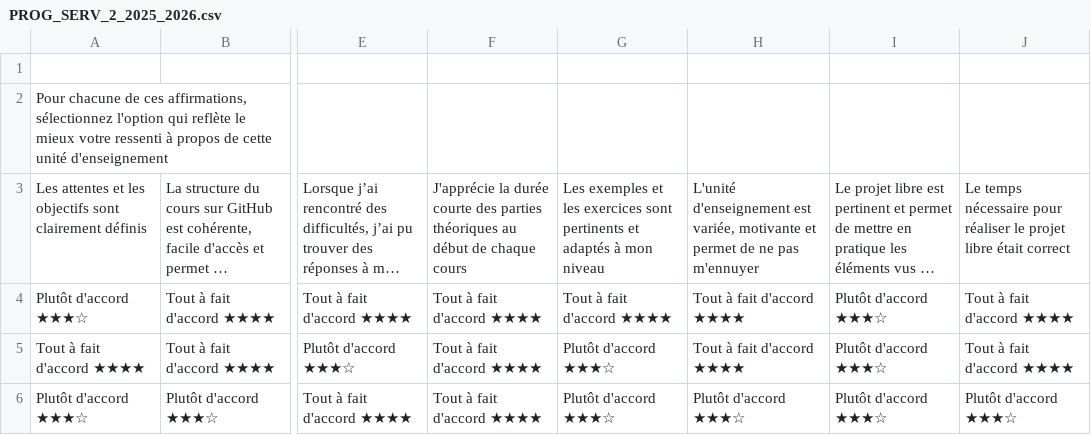
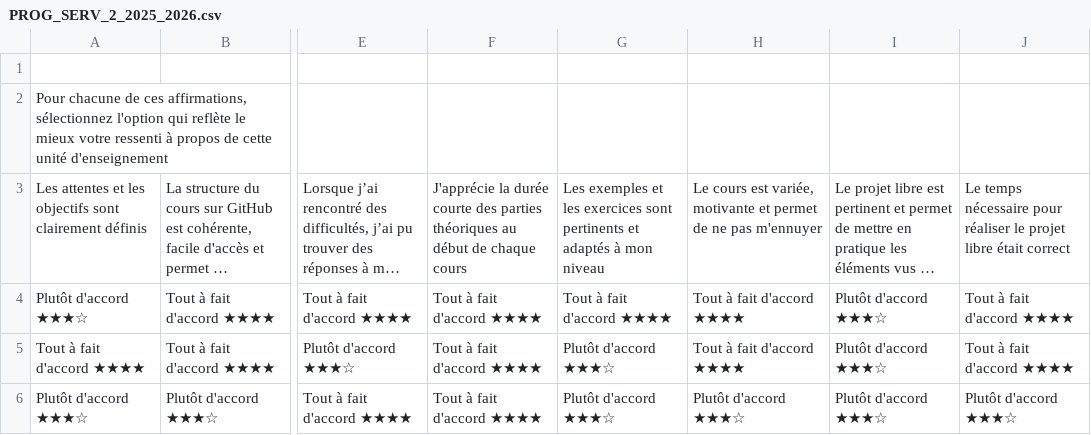
Before and after one commit to heig-vd-progserv-course/heig-vd-progserv2-course, a CSV file: 01-contenus-du-cours/11-recapitulatif-du-cours/01-resultats-des-formulaires-de-feedback-et-evaluations-gaps/PROG_SERV_2_2025_2026.csv, drawn as a sheet; only a part is shown, gaps mark what is left out; long unchanged cells end in …; the diff names each change by its address in the sheet, - before the commit and + after, or states it on an @@ line.

```diff
--- a/01-contenus-du-cours/11-recapitulatif-du-cours/01-resultats-des-formulaires-de-feedback-et-evaluations-gaps/PROG_SERV_2_2025_2026.csv
+++ b/01-contenus-du-cours/11-recapitulatif-du-cours/01-resultats-des-formulaires-de-feedback-et-evaluations-gaps/PROG_SERV_2_2025_2026.csv
-H3: L'unité d'enseignement est variée,…
+H3: Le cours est variée,…
```
Also changed, not shown: 43 other files.
